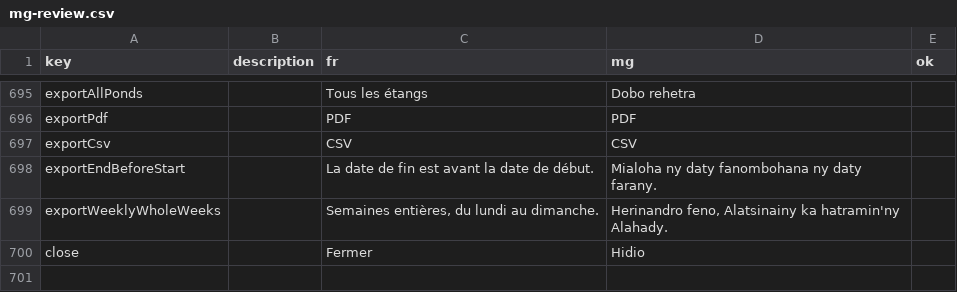
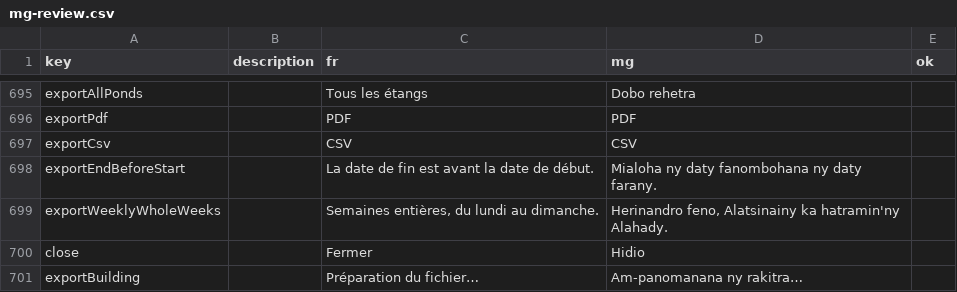
Before and after one commit to mahefatsiresy/dobo, a CSV file: docs/mg-review.csv, drawn as a sheet; only a part is shown, gaps mark what is left out; the diff names each change by its address in the sheet, - before the commit and + after, or states it on an @@ line.

```diff
--- a/docs/mg-review.csv
+++ b/docs/mg-review.csv
+row 701: exportBuilding |  | Préparation du fichier… | Am-panomanana ny rakitra…
```
Also changed, not shown: 14 other files.
